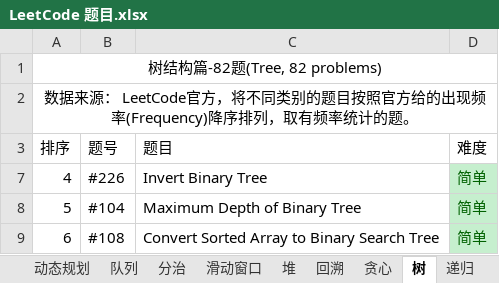
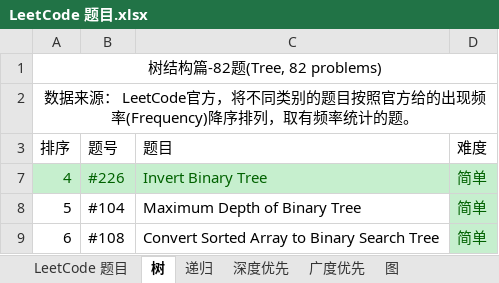
Before and after one commit to unwindfly/LeetCode, an Excel workbook: LeetCode 题目.xlsx, sheet 树, drawn as a sheet; only a part is shown; values as stored, in another font and other column widths than the file's, no borders; charts and pictures not drawn; the diff names each change by its address in the sheet, - before the commit and + after, or states it on an @@ line.

```diff
--- a/LeetCode 题目.xlsx (sheet 树)
+++ b/LeetCode 题目.xlsx (sheet 树)
@@ sheet tab hidden: 动态规划 @@
@@ sheet tab hidden: 队列 @@
@@ sheet tab hidden: 分治 @@
@@ sheet tab hidden: 滑动窗口 @@
@@ sheet tab hidden: 堆 @@
@@ sheet tab hidden: 回溯 @@
@@ sheet tab hidden: 贪心 @@
@@ A7:C7 fill: none → #C6EFCE, text colour: black → #006100 @@
```
Also changed, not shown: sheet LeetCode 题目, 3 other files.
